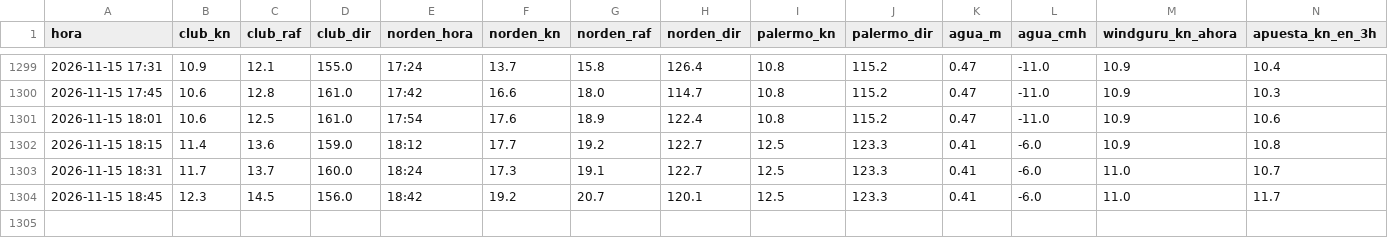
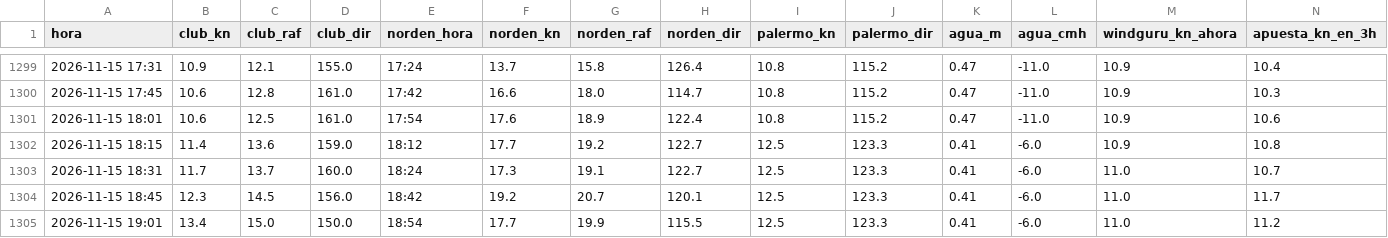
Before and after one commit to virazon-app/virazon-app.github.io, a CSV file: data/historial.csv, drawn as a sheet; only a part is shown, gaps mark what is left out; rows hold the shown columns only; the diff names each change by its address in the sheet, - before the commit and + after, or states it on an @@ line.

```diff
--- a/data/historial.csv
+++ b/data/historial.csv
+row 1305: 2026-11-15 19:01 | 13.4 | 15.0 | 150.0 | 18:54 | 17.7 | 19.9 | 115.5 | 12.5 | 123.3 | 0.41 | -6.0 | 11.0 | 11.2
```
Also changed, not shown: 3 other files.
